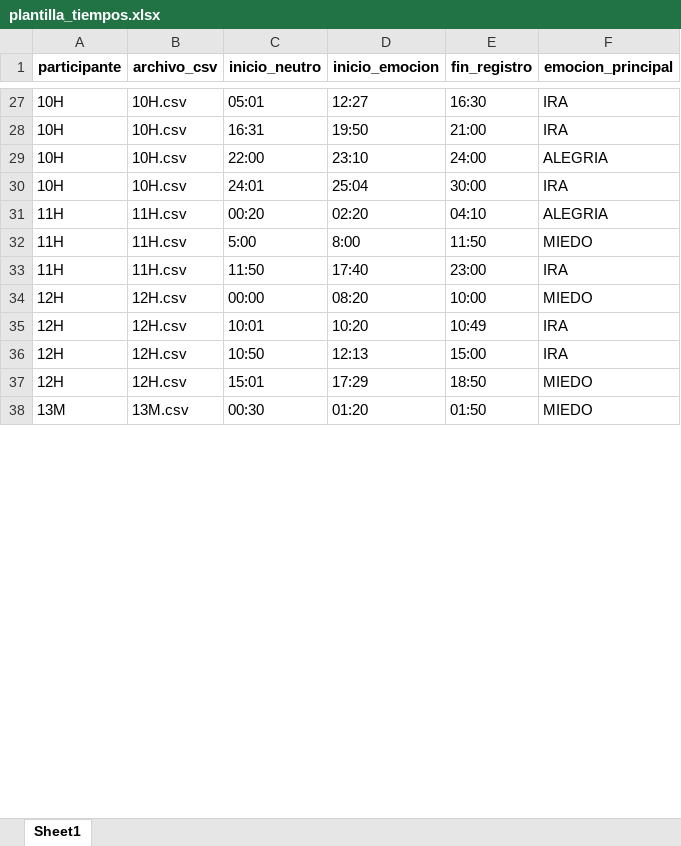
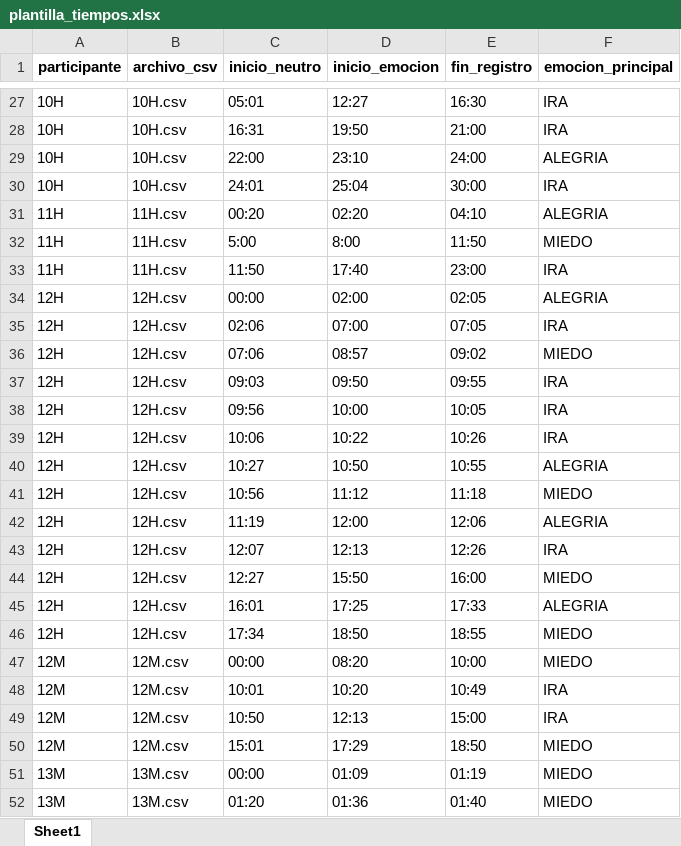
Before and after one commit to juanben/TesisModeloEmociones, an Excel workbook: plantilla_tiempos.xlsx, sheet Sheet1, drawn as a sheet; only a part is shown, gaps mark what is left out; values as stored, in another font and other column widths than the file's, no borders; addresses are those after the commit; the diff covers the shown part only; the diff names each change by its address in the sheet, - before the commit and + after, or states it on an @@ line.

```diff
--- a/plantilla_tiempos.xlsx (sheet Sheet1)
+++ b/plantilla_tiempos.xlsx (sheet Sheet1)
-D34 (inicio_emocion): 08:20
+D34 (inicio_emocion): 02:00
-E34 (fin_registro): 10:00
+E34 (fin_registro): 02:05
-F34 (emocion_principal): MIEDO
+F34 (emocion_principal): ALEGRIA
+row 35: 12H | 12H.csv | 02:06 | 07:00 | 07:05 | IRA
+row 36: 12H | 12H.csv | 07:06 | 08:57 | 09:02 | MIEDO
+row 37: 12H | 12H.csv | 09:03 | 09:50 | 09:55 | IRA
+row 38: 12H | 12H.csv | 09:56 | 10:00 | 10:05 | IRA
-C39 (inicio_neutro): 10:01
+C39 (inicio_neutro): 10:06
-D39 (inicio_emocion): 10:20
+D39 (inicio_emocion): 10:22
-E39 (fin_registro): 10:49
+E39 (fin_registro): 10:26
+row 40: 12H | 12H.csv | 10:27 | 10:50 | 10:55 | ALEGRIA
+row 41: 12H | 12H.csv | 10:56 | 11:12 | 11:18 | MIEDO
+row 42: 12H | 12H.csv | 11:19 | 12:00 | 12:06 | ALEGRIA
-C43 (inicio_neutro): 10:50
+C43 (inicio_neutro): 12:07
-E43 (fin_registro): 15:00
+E43 (fin_registro): 12:26
+row 44: 12H | 12H.csv | 12:27 | 15:50 | 16:00 | MIEDO
+row 45: 12H | 12H.csv | 16:01 | 17:25 | 17:33 | ALEGRIA
-C46 (inicio_neutro): 15:01
+C46 (inicio_neutro): 17:34
-D46 (inicio_emocion): 17:29
+D46 (inicio_emocion): 18:50
-E46 (fin_registro): 18:50
+E46 (fin_registro): 18:55
+row 47: 12M | 12M.csv | 00:00 | 08:20 | 10:00 | MIEDO
+row 48: 12M | 12M.csv | 10:01 | 10:20 | 10:49 | IRA
+row 49: 12M | 12M.csv | 10:50 | 12:13 | 15:00 | IRA
+row 50: 12M | 12M.csv | 15:01 | 17:29 | 18:50 | MIEDO
-C51 (inicio_neutro): 00:30
+C51 (inicio_neutro): 00:00
-D51 (inicio_emocion): 01:20
+D51 (inicio_emocion): 01:09
-E51 (fin_registro): 01:50
+E51 (fin_registro): 01:19
+row 52: 13M | 13M.csv | 01:20 | 01:36 | 01:40 | MIEDO
```
Also changed, not shown: 17 added rows and 7 edited cells elsewhere in this sheet, 53 other files.
